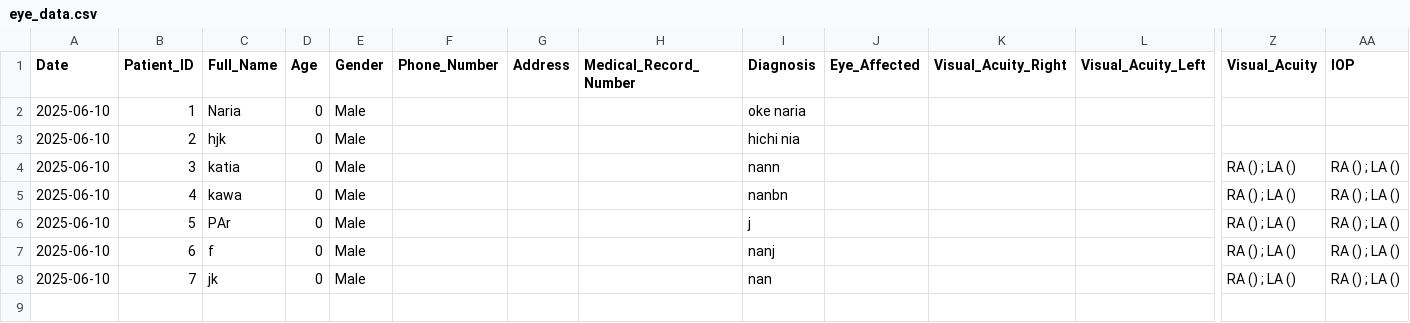
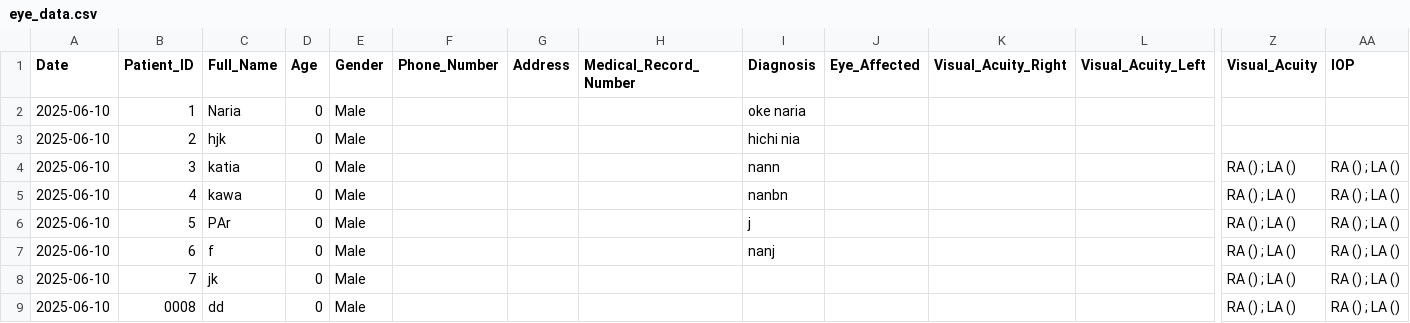
Before and after one commit to ParezDzay/Kawa, a CSV file: eye_data.csv, drawn as a sheet; only a part is shown, gaps mark what is left out; rows hold the shown columns only; the diff names each change by its address in the sheet, - before the commit and + after, or states it on an @@ line.

Commit message:
Pre-visit added for Patient 0008

```diff
--- a/eye_data.csv
+++ b/eye_data.csv
-I8 (Diagnosis): nan
+I8 (Diagnosis): (empty)
+row 9: 2025-06-10 | 0008 | dd | 0 | Male |  |  |  |  |  |  |  | RA () ; LA () | RA () ; LA ()
```
